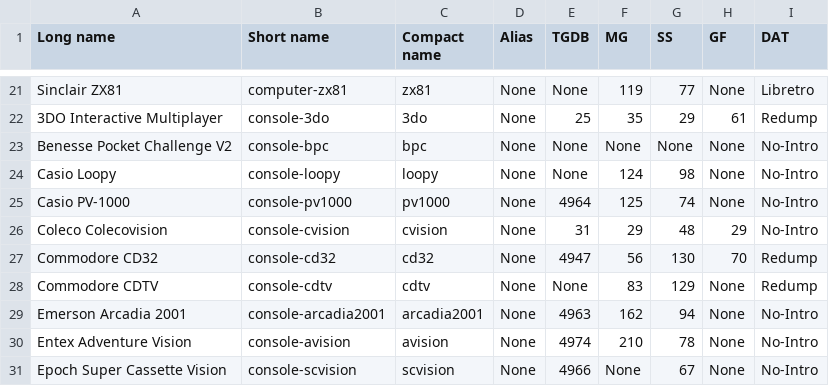
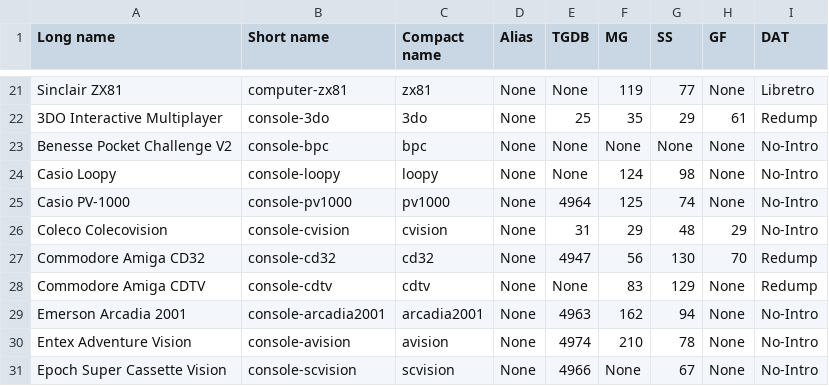
Before and after one commit to Wintermute0110/plugin.program.AEL.dev, a CSV file: dev-core/data/AEL_platform_list_category.csv, drawn as a sheet; only a part is shown, gaps mark what is left out.

Commit message:
Rename platforms.

```diff
--- a/dev-core/data/AEL_platform_list_category.csv
+++ b/dev-core/data/AEL_platform_list_category.csv
@@ -26,4 +26,4 @@ Casio PV-1000,console-pv1000,pv1000,None,4964,125,74,None,No-Intro
 Coleco Colecovision,console-cvision,cvision,None,31,29,48,29,No-Intro
-Commodore CD32,console-cd32,cd32,None,4947,56,130,70,Redump
-Commodore CDTV,console-cdtv,cdtv,None,None,83,129,None,Redump
+Commodore Amiga CD32,console-cd32,cd32,None,4947,56,130,70,Redump
+Commodore Amiga CDTV,console-cdtv,cdtv,None,None,83,129,None,Redump
 Emerson Arcadia 2001,console-arcadia2001,arcadia2001,None,4963,162,94,None,No-Intro
```
Also changed, not shown: dev-core/data/AEL_platform_list_longname.csv, dev-core/data/AEL_platform_list_shortname.csv, 4 other files.
